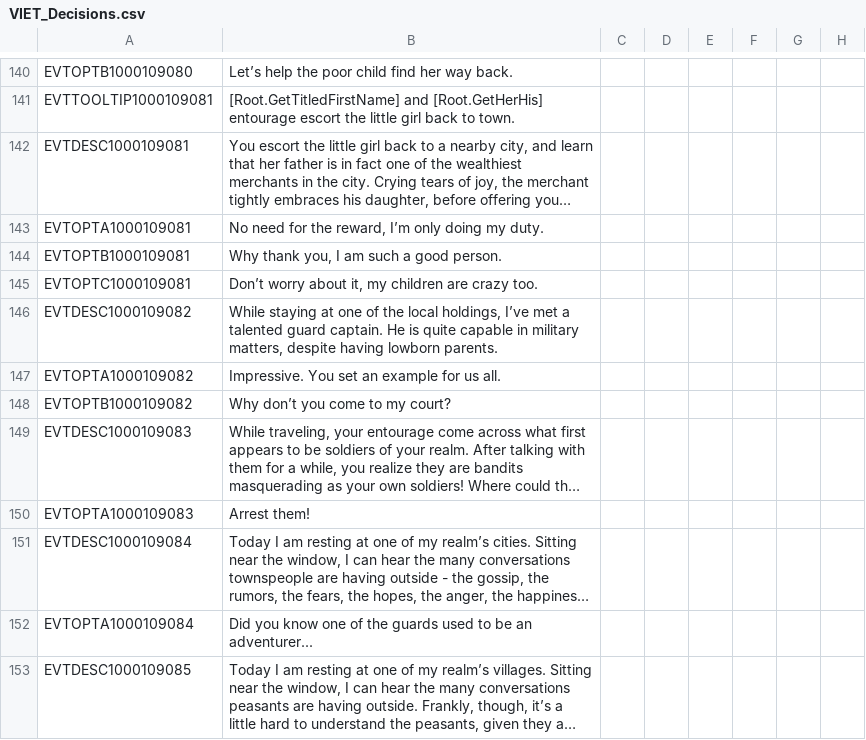
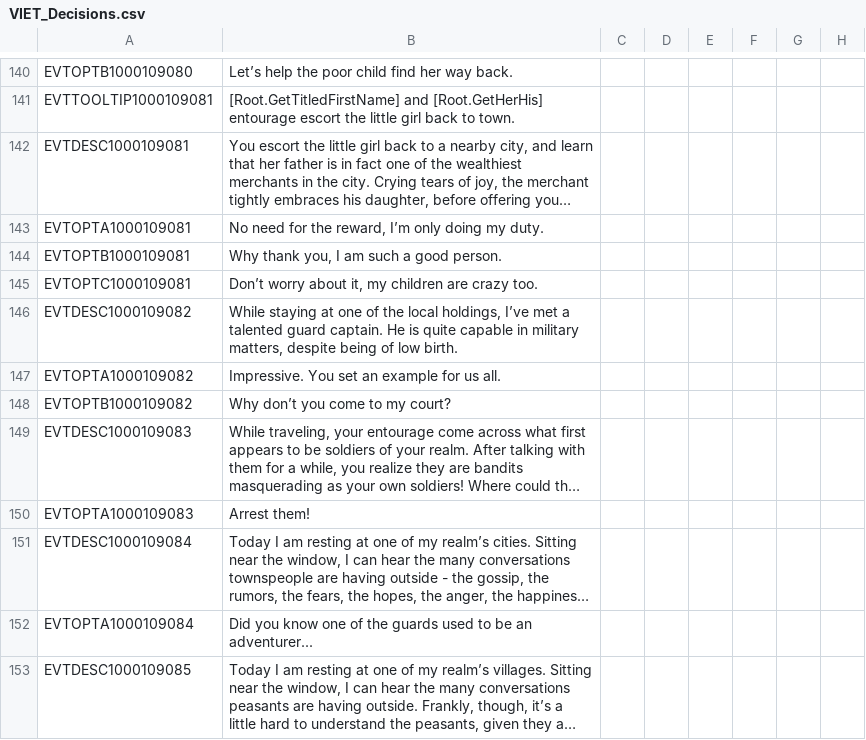
Before and after one commit to Numahr/lux-invicta-repository, a CSV file: localisation/VIET_Decisions.csv, drawn as a sheet; only a part is shown, gaps mark what is left out; long unchanged cells end in …; the diff names each change by its address in the sheet, - before the commit and + after, or states it on an @@ line.

```diff
--- a/localisation/VIET_Decisions.csv
+++ b/localisation/VIET_Decisions.csv
-B146: …matters, despite having lowborn parents.
+B146: …matters, despite being of low birth.
```
Also changed, not shown: 1 other file.
